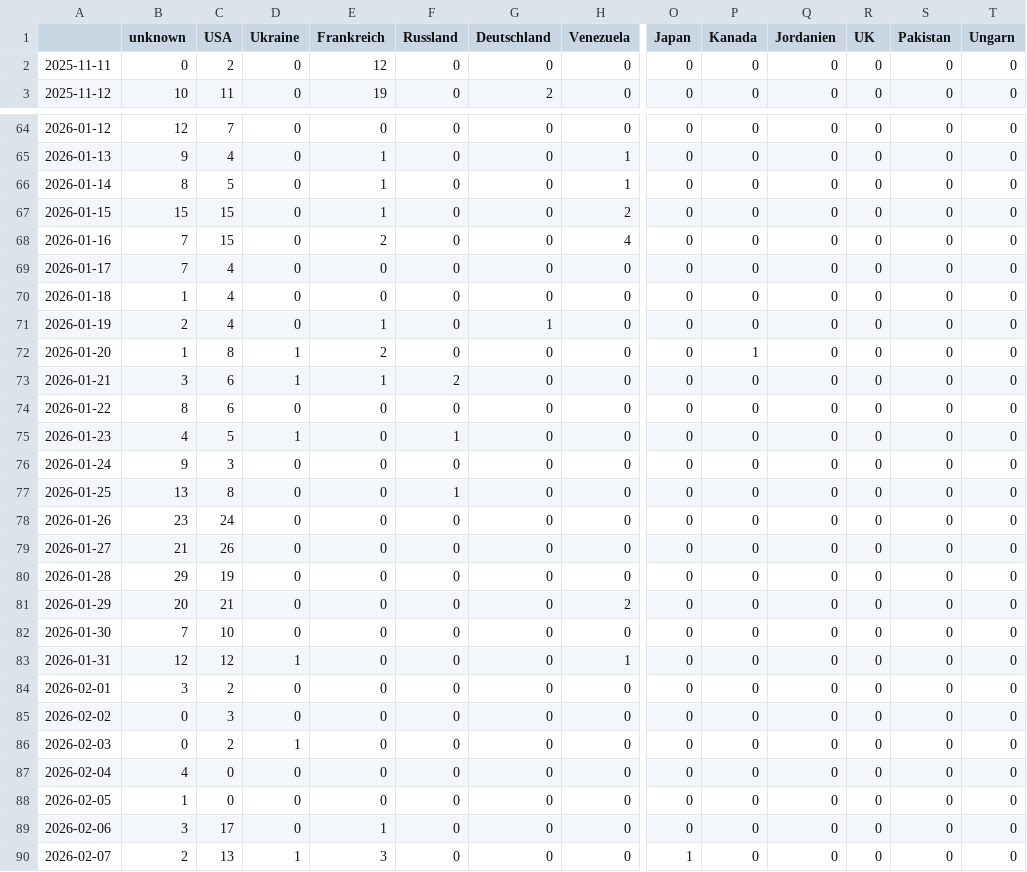
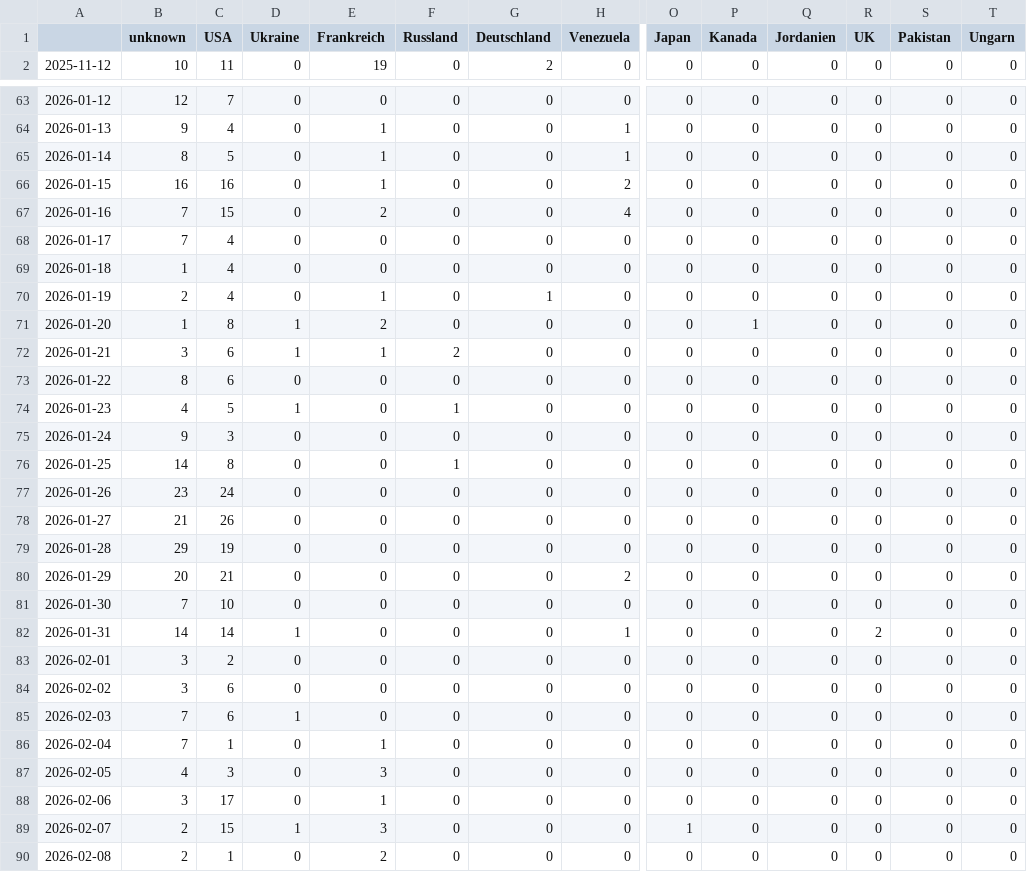
Before and after one commit to JoPhi24-news/gensChuchoter, a CSV file: csv/topics_date.csv, drawn as a sheet; only a part is shown, gaps mark what is left out; removed rows and columns are numbered as before the commit, all else as after; rows hold the shown columns only; the diff names each change by its address in the sheet, - before the commit and + after, or states it on an @@ line.

```diff
--- a/csv/topics_date.csv
+++ b/csv/topics_date.csv
-row 2: 2025-11-11 | 0 | 2 | 0 | 12 | 0 | 0 | 0 | 0 | 0 | 0 | 0 | 0 | 0
-B66 (unknown): 15
+B66 (unknown): 16
-C66 (USA): 15
+C66 (USA): 16
-B76 (unknown): 13
+B76 (unknown): 14
-B82 (unknown): 12
+B82 (unknown): 14
-C82 (USA): 12
+C82 (USA): 14
-R82 (UK): 0
+R82 (UK): 2
-B84 (unknown): 0
+B84 (unknown): 3
-C84 (USA): 3
+C84 (USA): 6
-B85 (unknown): 0
+B85 (unknown): 7
-C85 (USA): 2
+C85 (USA): 6
-B86 (unknown): 4
+B86 (unknown): 7
-C86 (USA): 0
+C86 (USA): 1
-E86 (Frankreich): 0
+E86 (Frankreich): 1
-B87 (unknown): 1
+B87 (unknown): 4
-C87 (USA): 0
+C87 (USA): 3
-E87 (Frankreich): 0
+E87 (Frankreich): 3
-C89 (USA): 13
+C89 (USA): 15
+row 90: 2026-02-08 | 2 | 1 | 0 | 2 | 0 | 0 | 0 | 0 | 0 | 0 | 0 | 0 | 0
```
Also changed, not shown: 8 other files.
